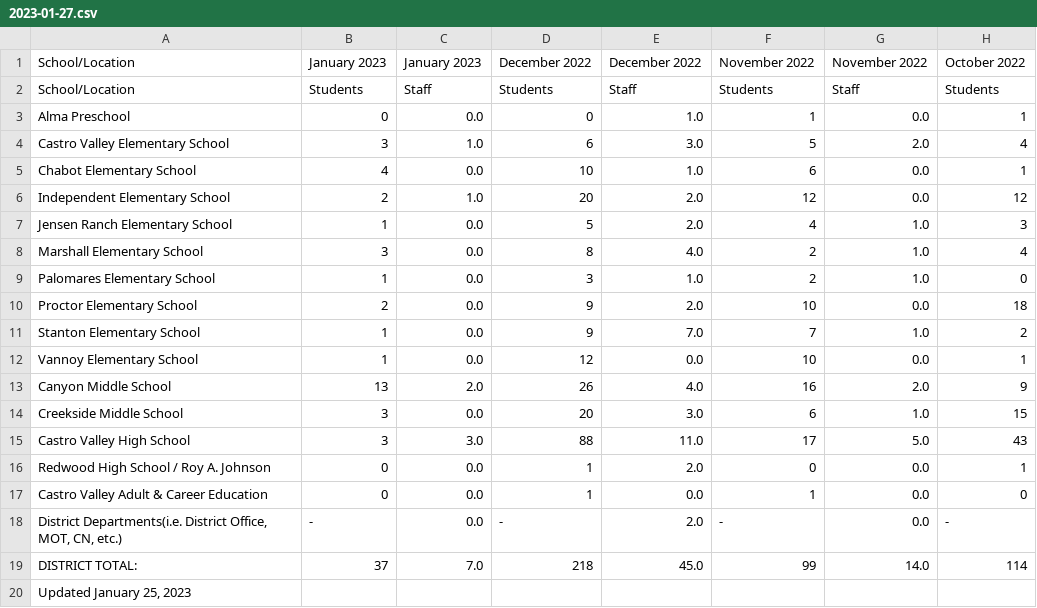
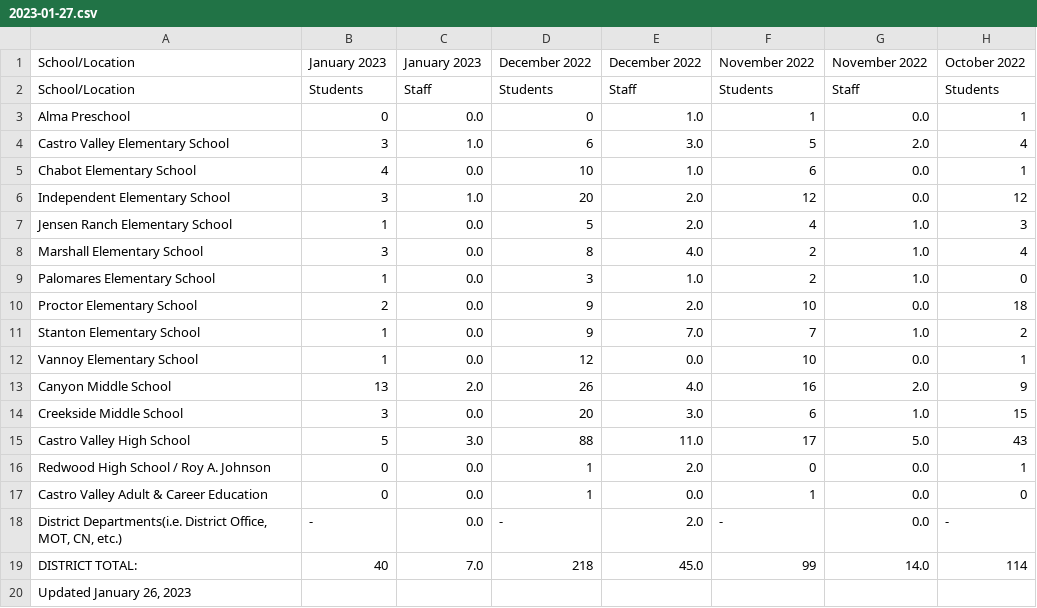
Before and after one commit to tctree333/CVUSD-COVID19-Cases, a CSV file: data/csv/2023-01-27.csv, drawn as a sheet; only a part is shown; the diff names each change by its address in the sheet, - before the commit and + after, or states it on an @@ line.

```diff
--- a/data/csv/2023-01-27.csv
+++ b/data/csv/2023-01-27.csv
-B6: 2
+B6: 3
-B15: 3
+B15: 5
-B19: 37
+B19: 40
-A20: Updated January 25, 2023
+A20: Updated January 26, 2023
```
Also changed, not shown: 1 other file.
